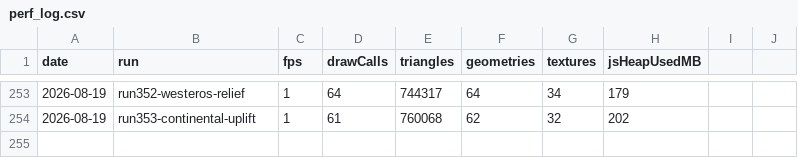
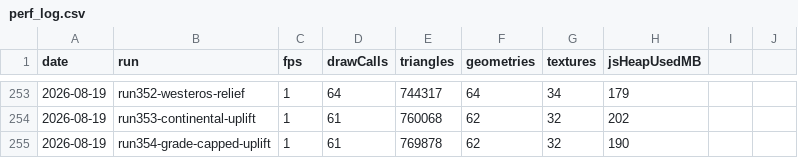
Before and after one commit to umitalgan061-sudo/aapw, a CSV file: perf_log.csv, drawn as a sheet; only a part is shown, gaps mark what is left out; the diff names each change by its address in the sheet, - before the commit and + after, or states it on an @@ line.

```diff
--- a/perf_log.csv
+++ b/perf_log.csv
+row 255: 2026-08-19 | run354-grade-capped-uplift | 1 | 61 | 769878 | 62 | 32 | 190
```
Also changed, not shown: 4 other files.
